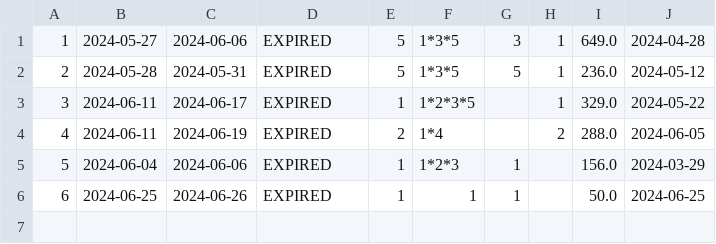
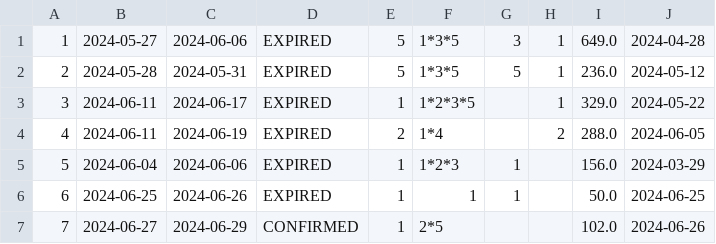
Before and after one commit to lenkaphantom/Hotel, a CSV file: Hotel/data/reservations.csv, drawn as a sheet; the diff names each change by its address in the sheet, - before the commit and + after, or states it on an @@ line.

```diff
--- a/Hotel/data/reservations.csv
+++ b/Hotel/data/reservations.csv
+row 7: 7 | 2024-06-27 | 2024-06-29 | CONFIRMED | 1 | 2*5 |  |  | 102.0 | 2024-06-26
```
Also changed, not shown: Hotel/data/prices.csv, 6 other files.
